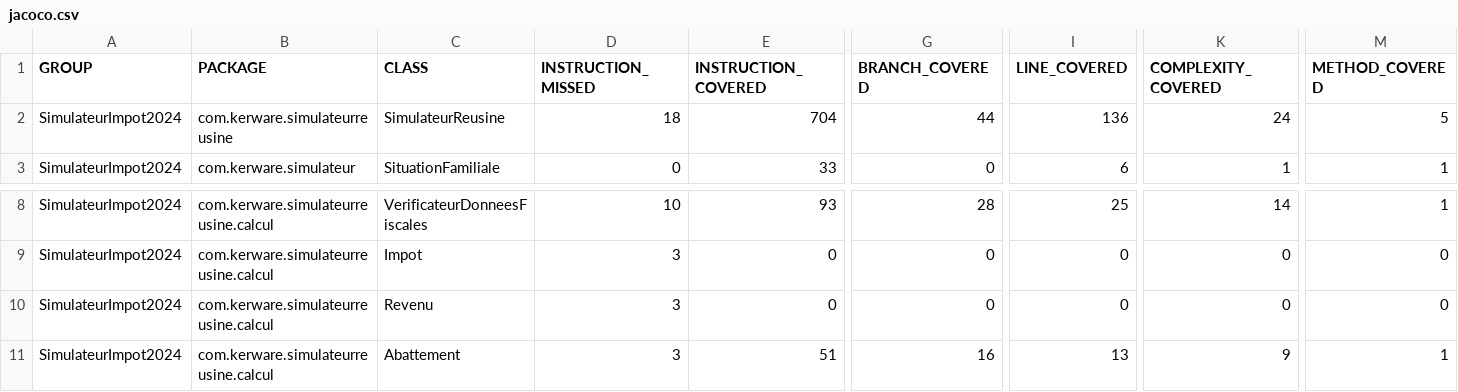
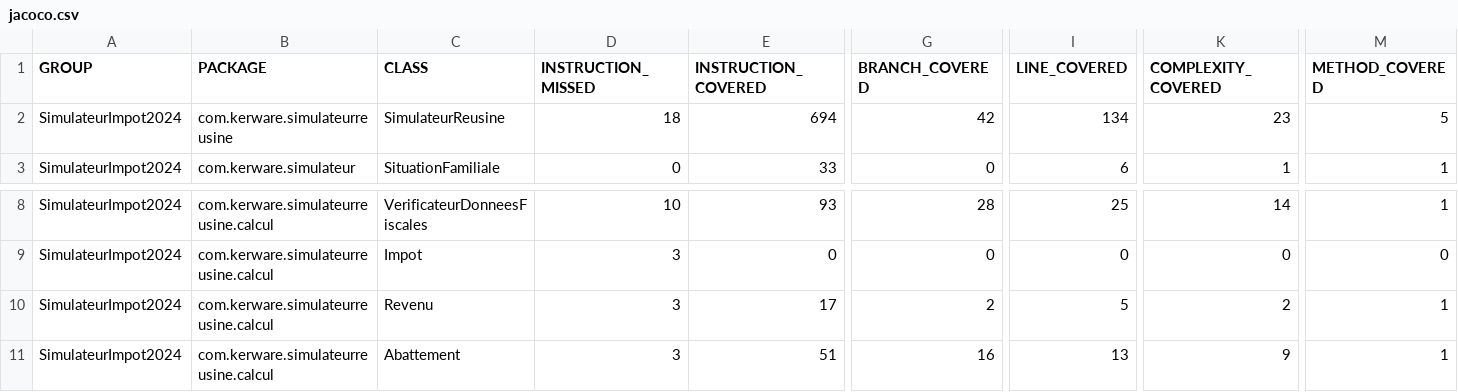
Before and after one commit to leopold21/projetR4.02, a CSV file: target/site/jacoco/jacoco.csv, drawn as a sheet; only a part is shown, gaps mark what is left out; the diff names each change by its address in the sheet, - before the commit and + after, or states it on an @@ line.

```diff
--- a/target/site/jacoco/jacoco.csv
+++ b/target/site/jacoco/jacoco.csv
-E2 (INSTRUCTION_COVERED): 704
+E2 (INSTRUCTION_COVERED): 694
-G2 (BRANCH_COVERED): 44
+G2 (BRANCH_COVERED): 42
-I2 (LINE_COVERED): 136
+I2 (LINE_COVERED): 134
-K2 (COMPLEXITY_COVERED): 24
+K2 (COMPLEXITY_COVERED): 23
-E10 (INSTRUCTION_COVERED): 0
+E10 (INSTRUCTION_COVERED): 17
-G10 (BRANCH_COVERED): 0
+G10 (BRANCH_COVERED): 2
-I10 (LINE_COVERED): 0
+I10 (LINE_COVERED): 5
-K10 (COMPLEXITY_COVERED): 0
+K10 (COMPLEXITY_COVERED): 2
-M10 (METHOD_COVERED): 0
+M10 (METHOD_COVERED): 1
```
Also changed, not shown: 28 other files.
